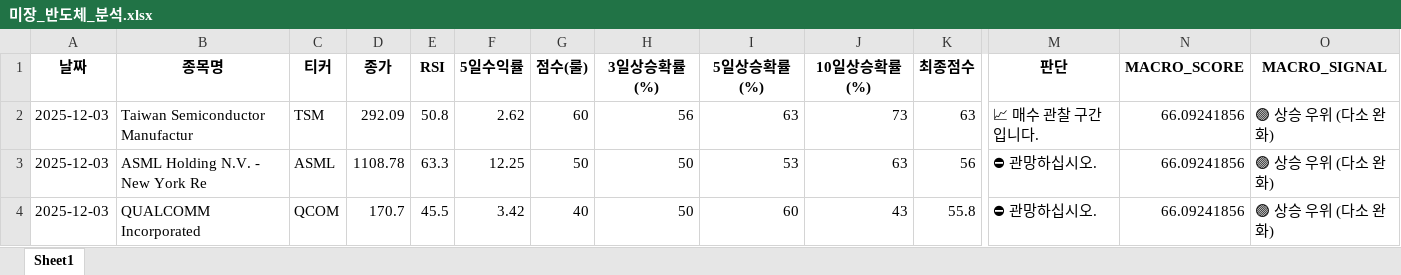
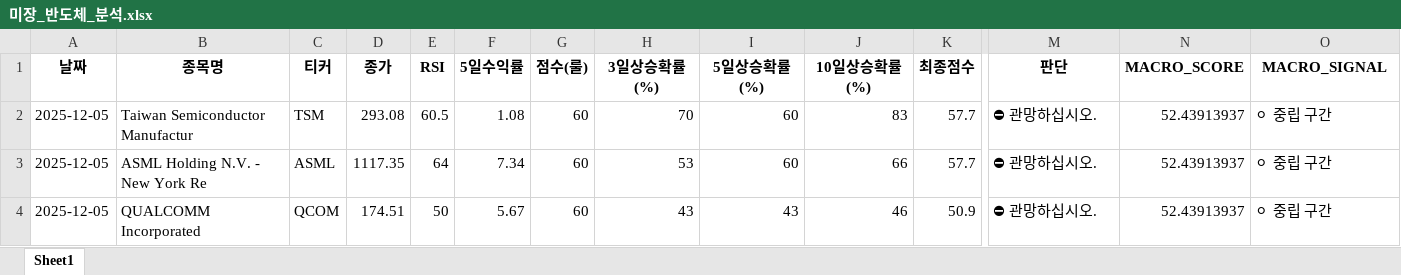
Before and after one commit to tradeprogram/ODIN-SPEAR-STRATEGY, an Excel workbook: DECISION/미장_반도체_분석.xlsx, sheet Sheet1, drawn as a sheet; only a part is shown, gaps mark what is left out; values as stored, in another font and other column widths than the file's, no borders; the diff covers the shown part only; the diff names each change by its address in the sheet, - before the commit and + after, or states it on an @@ line.

```diff
--- a/DECISION/미장_반도체_분석.xlsx (sheet Sheet1)
+++ b/DECISION/미장_반도체_분석.xlsx (sheet Sheet1)
-A2:A4 (날짜): 2025-12-03
+A2:A4 (날짜): 2025-12-05
-D2 (종가): 292.09
+D2 (종가): 293.08
-E2 (RSI): 50.8
+E2 (RSI): 60.5
-F2 (5일수익률): 2.62
+F2 (5일수익률): 1.08
-H2 (3일상승확률(%)): 56
+H2 (3일상승확률(%)): 70
-I2 (5일상승확률(%)): 63
+I2 (5일상승확률(%)): 60
-J2 (10일상승확률(%)): 73
+J2 (10일상승확률(%)): 83
-K2 (최종점수): 63
+K2 (최종점수): 57.7
-M2 (판단): 📈 매수 관찰 구간입니다.
+M2 (판단): ⛔ 관망하십시오.
-N2:N4 (MACRO_SCORE): 66.09241856
+N2:N4 (MACRO_SCORE): 52.43913937
-O2:O4 (MACRO_SIGNAL): 🟢 상승 우위 (다소 완화)
+O2:O4 (MACRO_SIGNAL): ⚪ 중립 구간
-D3 (종가): 1108.78
+D3 (종가): 1117.35
-E3 (RSI): 63.3
+E3 (RSI): 64
-F3 (5일수익률): 12.25
+F3 (5일수익률): 7.34
-G3 (점수(룰)): 50
+G3 (점수(룰)): 60
-H3 (3일상승확률(%)): 50
+H3 (3일상승확률(%)): 53
-I3 (5일상승확률(%)): 53
+I3 (5일상승확률(%)): 60
-J3 (10일상승확률(%)): 63
+J3 (10일상승확률(%)): 66
-K3 (최종점수): 56
+K3 (최종점수): 57.7
-D4 (종가): 170.7
+D4 (종가): 174.51
-E4 (RSI): 45.5
+E4 (RSI): 50
-F4 (5일수익률): 3.42
+F4 (5일수익률): 5.67
-G4 (점수(룰)): 40
+G4 (점수(룰)): 60
-H4 (3일상승확률(%)): 50
+H4 (3일상승확률(%)): 43
-I4 (5일상승확률(%)): 60
+I4 (5일상승확률(%)): 43
-J4 (10일상승확률(%)): 43
+J4 (10일상승확률(%)): 46
-K4 (최종점수): 55.8
+K4 (최종점수): 50.9
```
Also changed, not shown: 22 edited cells elsewhere in this sheet, DECISION/국장_반도체_분석.xlsx, DECISION/국장_방산_분석.xlsx, 10 other files.
